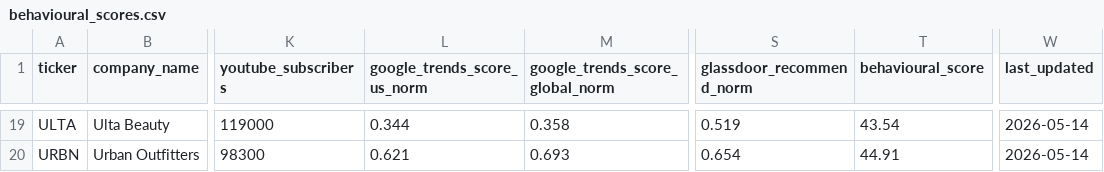
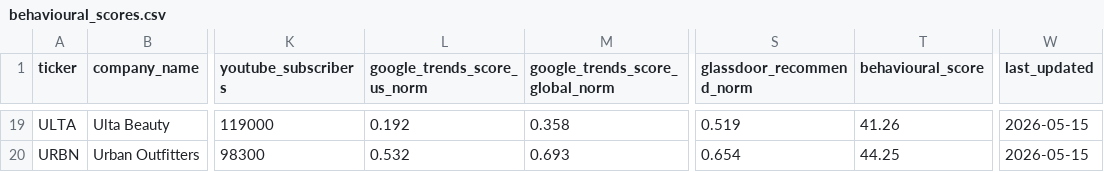
Before and after one commit to sufiyahathena/Behavioural-Business-Signals, a CSV file: data/scores/behavioural_scores.csv, drawn as a sheet; only a part is shown, gaps mark what is left out; the diff covers the shown part only; the diff names each change by its address in the sheet, - before the commit and + after, or states it on an @@ line.

```diff
--- a/data/scores/behavioural_scores.csv
+++ b/data/scores/behavioural_scores.csv
-L19 (google_trends_score_us_norm): 0.344
+L19 (google_trends_score_us_norm): 0.192
-T19 (behavioural_score): 43.54
+T19 (behavioural_score): 41.26
-W19:W20 (last_updated): 2026-05-14
+W19:W20 (last_updated): 2026-05-15
-L20 (google_trends_score_us_norm): 0.621
+L20 (google_trends_score_us_norm): 0.532
-T20 (behavioural_score): 44.91
+T20 (behavioural_score): 44.25
```
Also changed, not shown: 47 edited cells elsewhere in this file, data/behavioural/trends.csv, data/financial/financial_raw.csv, 6 other files.
